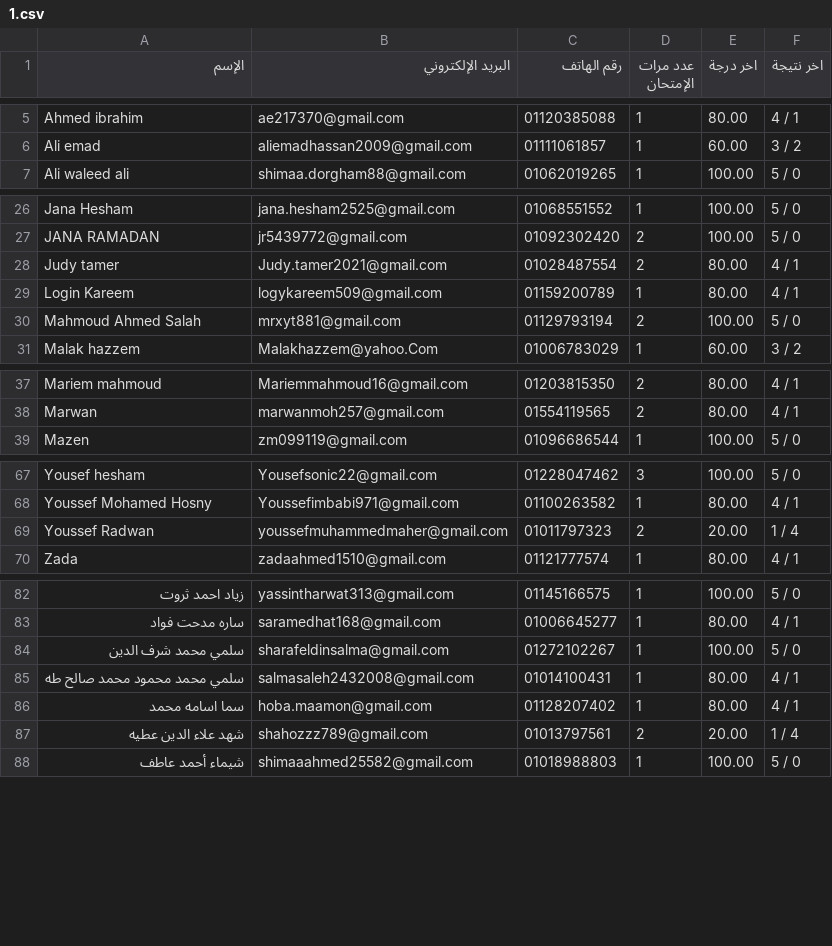
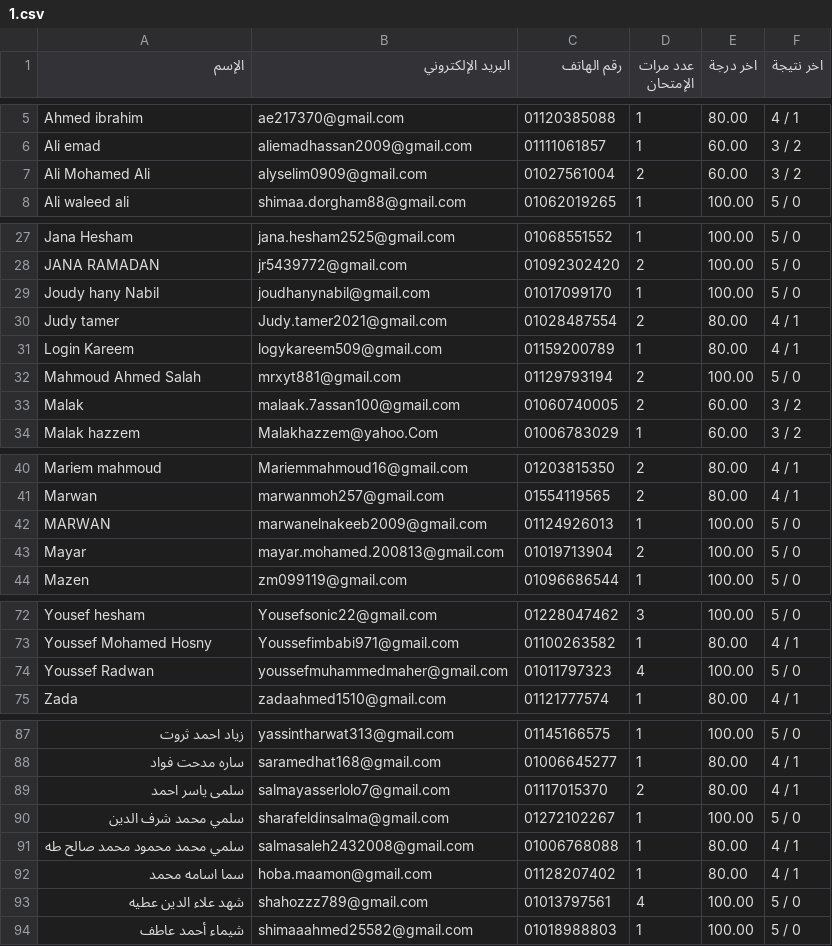
Before and after one commit to Harvovich/Marks-csv, a CSV file: 1.csv, drawn as a sheet; only a part is shown, gaps mark what is left out; the diff covers the shown part only.

```diff
--- a/1.csv
+++ b/1.csv
@@ -6,2 +6,3 @@
 "Ali emad","aliemadhassan2009@gmail.com","01111061857","1","60.00","3 / 2"
+"Ali Mohamed Ali","alyselim0909@gmail.com","01027561004","2","60.00","3 / 2"
 "Ali waleed ali","shimaa.dorgham88@gmail.com","01062019265","1","100.00","5 / 0"
@@ -27,2 +28,3 @@
 "JANA RAMADAN","jr5439772@gmail.com","01092302420","2","100.00","5 / 0"
+"Joudy hany Nabil","joudhanynabil@gmail.com","01017099170","1","100.00","5 / 0"
 "Judy tamer","Judy.tamer2021@gmail.com","01028487554","2","80.00","4 / 1"
@@ -30,2 +32,3 @@
 "Mahmoud Ahmed Salah","mrxyt881@gmail.com","01129793194","2","100.00","5 / 0"
+"Malak","malaak.7assan100@gmail.com","01060740005","2","60.00","3 / 2"
 "Malak hazzem","Malakhazzem@yahoo.Com","01006783029","1","60.00","3 / 2"
@@ -38,2 +41,4 @@
 "Marwan","marwanmoh257@gmail.com","01554119565","2","80.00","4 / 1"
+"MARWAN","marwanelnakeeb2009@gmail.com","01124926013","1","100.00","5 / 0"
+"Mayar","mayar.mohamed.200813@gmail.com","01019713904","2","100.00","5 / 0"
 "Mazen","zm099119@gmail.com","01096686544","1","100.00","5 / 0"
@@ -68,3 +73,3 @@
 "Youssef Mohamed Hosny","Youssefimbabi971@gmail.com","01100263582","1","80.00","4 / 1"
-"Youssef Radwan","youssefmuhammedmaher@gmail.com","01011797323","2","20.00","1 / 4"
+"Youssef Radwan","youssefmuhammedmaher@gmail.com","01011797323","4","100.00","5 / 0"
 "Zada","zadaahmed1510@gmail.com","01121777574","1","80.00","4 / 1"
@@ -83,6 +88,7 @@
 "ساره مدحت فواد","saramedhat168@gmail.com","01006645277","1","80.00","4 / 1"
+"سلمى ياسر احمد","salmayasserlolo7@gmail.com","01117015370","2","80.00","4 / 1"
 "سلمي محمد شرف الدين","sharafeldinsalma@gmail.com","01272102267","1","100.00","5 / 0"
-"سلمي محمد محمود محمد صالح طه","salmasaleh2432008@gmail.com","01014100431","1","80.00","4 / 1"
+"سلمي محمد محمود محمد صالح طه","salmasaleh2432008@gmail.com","01006768088","1","80.00","4 / 1"
 "سما اسامه محمد","hoba.maamon@gmail.com","01128207402","1","80.00","4 / 1"
-"شهد علاء الدين عطيه","shahozzz789@gmail.com","01013797561","2","20.00","1 / 4"
+"شهد علاء الدين عطيه","shahozzz789@gmail.com","01013797561","4","100.00","5 / 0"
 "شيماء أحمد عاطف","shimaaahmed25582@gmail.com","01018988803","1","100.00","5 / 0"
```
Also changed, not shown: 9 edited cells elsewhere in this file.
